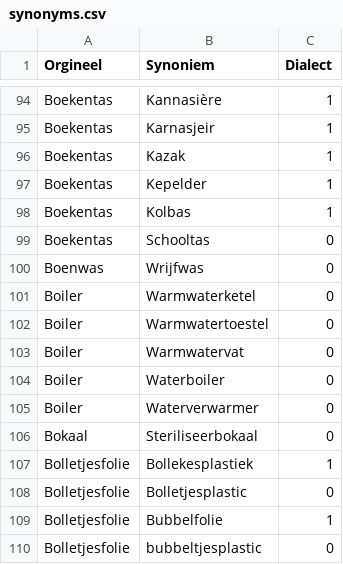
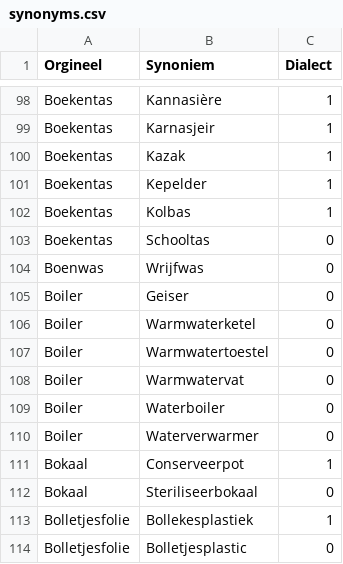
Before and after one commit to hapytex/afvalalfabet, a CSV file: data/synonyms.csv, drawn as a sheet; only a part is shown, gaps mark what is left out; the shorter side is filled out with more unchanged rows; the diff covers the shown part only.

```diff
--- a/data/synonyms.csv
+++ b/data/synonyms.csv
@@ -100,2 +104,3 @@ Boekentas,Schooltas,0
 Boenwas,Wrijfwas,0
+Boiler,Geiser,0
 Boiler,Warmwaterketel,0
@@ -105,2 +110,3 @@ Boiler,Waterboiler,0
 Boiler,Waterverwarmer,0
+Bokaal,Conserveerpot,1
 Bokaal,Steriliseerbokaal,0
```
Also changed, not shown: 7 added rows and 2 removed rows elsewhere in this file.
